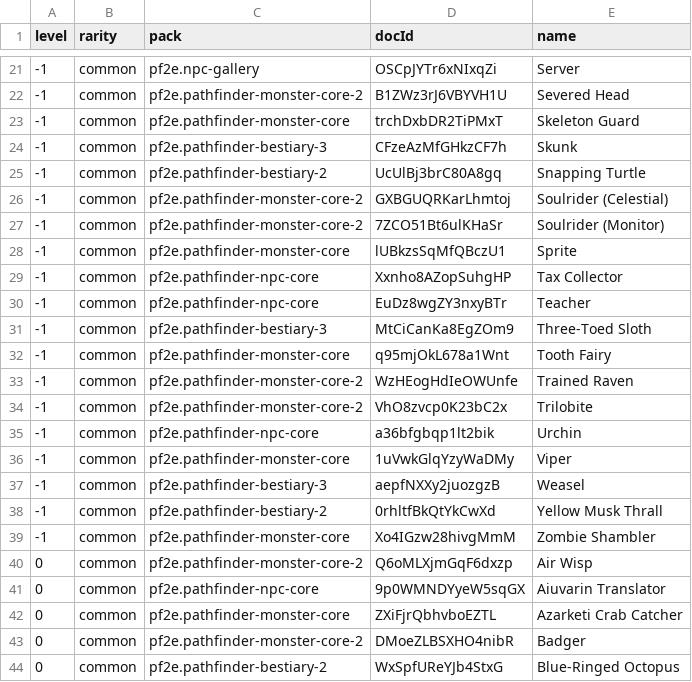
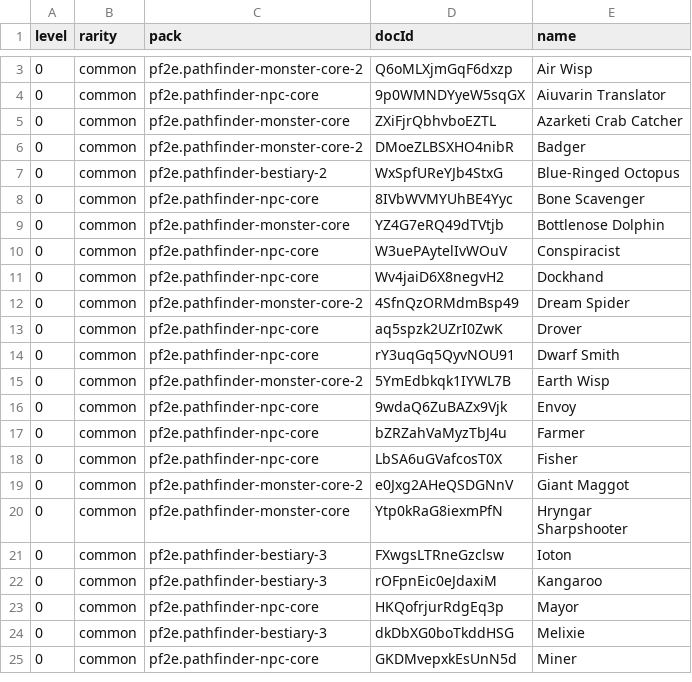
Before and after one commit to cory-johannsen/foundry-deck-of-many-things, a CSV file: docs/creature-art-todo.csv, drawn as a sheet; only a part is shown, gaps mark what is left out; the shorter side is filled out with more unchanged rows; the diff covers the shown part only.

```diff
--- a/docs/creature-art-todo.csv
+++ b/docs/creature-art-todo.csv
@@ -21,20 +3 @@ level,rarity,pack,docId,name
--1,common,pf2e.npc-gallery,OSCpJYTr6xNIxqZi,Server
--1,common,pf2e.pathfinder-monster-core-2,B1ZWz3rJ6VBYVH1U,Severed Head
--1,common,pf2e.pathfinder-monster-core,trchDxbDR2TiPMxT,Skeleton Guard
--1,common,pf2e.pathfinder-bestiary-3,CFzeAzMfGHkzCF7h,Skunk
--1,common,pf2e.pathfinder-bestiary-2,UcUlBj3brC80A8gq,Snapping Turtle
--1,common,pf2e.pathfinder-monster-core-2,GXBGUQRKarLhmtoj,Soulrider (Celestial)
--1,common,pf2e.pathfinder-monster-core-2,7ZCO51Bt6ulKHaSr,Soulrider (Monitor)
--1,common,pf2e.pathfinder-monster-core,lUBkzsSqMfQBczU1,Sprite
--1,common,pf2e.pathfinder-npc-core,Xxnho8AZopSuhgHP,Tax Collector
--1,common,pf2e.pathfinder-npc-core,EuDz8wgZY3nxyBTr,Teacher
--1,common,pf2e.pathfinder-bestiary-3,MtCiCanKa8EgZOm9,Three-Toed Sloth
--1,common,pf2e.pathfinder-monster-core,q95mjOkL678a1Wnt,Tooth Fairy
--1,common,pf2e.pathfinder-monster-core-2,WzHEogHdIeOWUnfe,Trained Raven
--1,common,pf2e.pathfinder-monster-core-2,VhO8zvcp0K23bC2x,Trilobite
--1,common,pf2e.pathfinder-npc-core,a36bfgbqp1lt2bik,Urchin
--1,common,pf2e.pathfinder-monster-core,1uVwkGlqYzyWaDMy,Viper
--1,common,pf2e.pathfinder-bestiary-3,aepfNXXy2juozgzB,Weasel
--1,common,pf2e.pathfinder-bestiary-2,0rhltfBkQtYkCwXd,Yellow Musk Thrall
--1,common,pf2e.pathfinder-monster-core,Xo4IGzw28hivgMmM,Zombie Shambler
 0,common,pf2e.pathfinder-monster-core-2,Q6oMLXjmGqF6dxzp,Air Wisp
```
Also changed, not shown: 18 removed rows elsewhere in this file, 41 other files.
